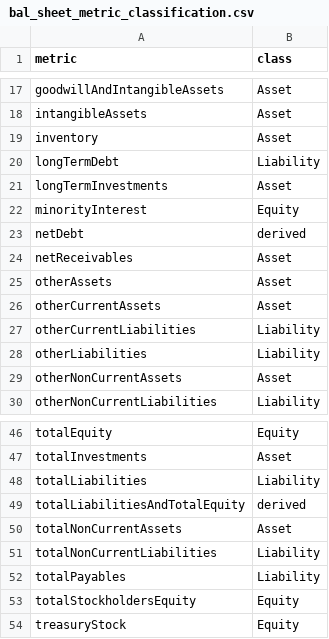
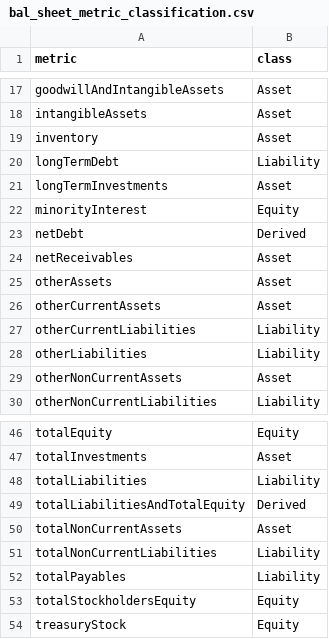
Before and after one commit to johnuzoma/finance-analytics-engineering, a CSV file: seeds/bal_sheet_metric_classification.csv, drawn as a sheet; only a part is shown, gaps mark what is left out.

```diff
--- a/seeds/bal_sheet_metric_classification.csv
+++ b/seeds/bal_sheet_metric_classification.csv
@@ -22,3 +22,3 @@ longTermInvestments,Asset
 minorityInterest,Equity
-netDebt,derived
+netDebt,Derived
 netReceivables,Asset
@@ -48,3 +48,3 @@ totalInvestments,Asset
 totalLiabilities,Liability
-totalLiabilitiesAndTotalEquity,derived
+totalLiabilitiesAndTotalEquity,Derived
 totalNonCurrentAssets,Asset
```
Also changed, not shown: 4 other files.
